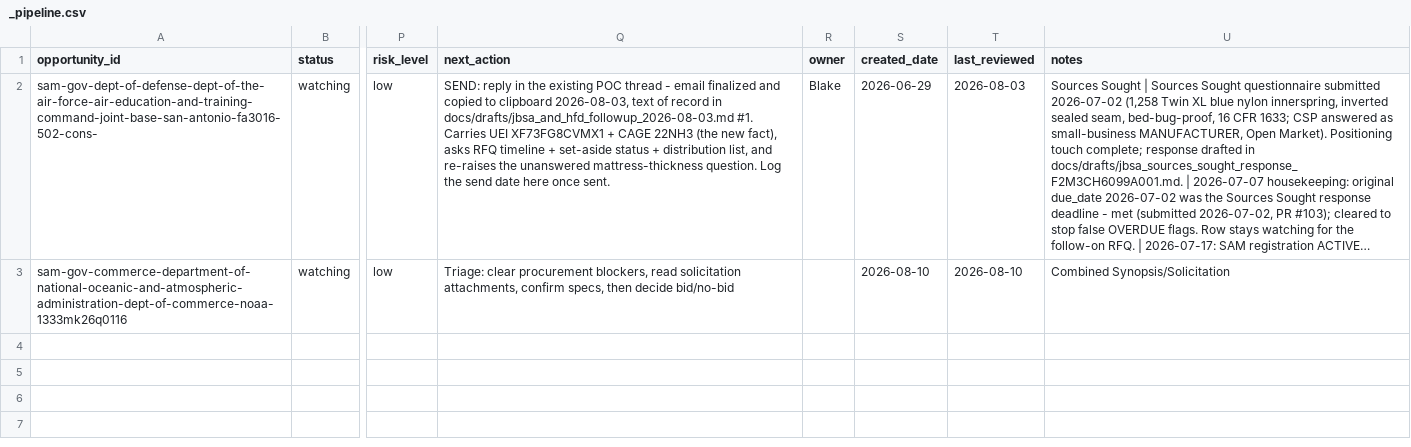
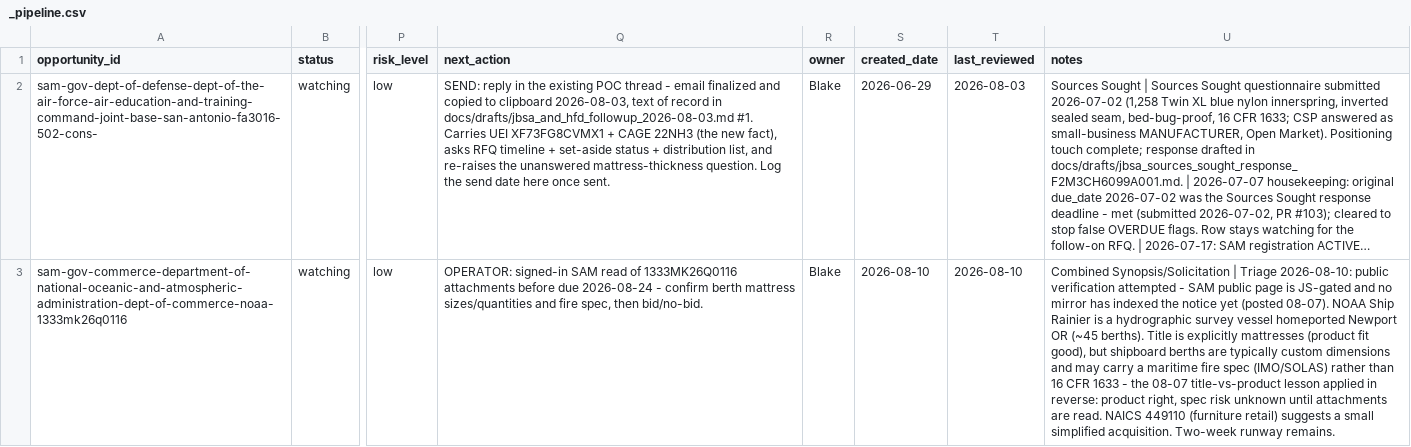
Before and after one commit to beford782/Silverline-Sleep-Procurement, a CSV file: bids/active/_pipeline.csv, drawn as a sheet; only a part is shown, gaps mark what is left out; long unchanged cells end in …; the diff names each change by its address in the sheet, - before the commit and + after, or states it on an @@ line.

```diff
--- a/bids/active/_pipeline.csv
+++ b/bids/active/_pipeline.csv
-Q3 (next_action): Triage: clear procurement blockers, read solicitation attachments, confirm specs, then decide bid/no-bid
+Q3 (next_action): OPERATOR: signed-in SAM read of 1333MK26Q0116 attachments before due 2026-08-24 - confirm berth mattress sizes/quantities and fire spec, then bid/no-bid.
-R3 (owner): (empty)
+R3 (owner): Blake
-U3 (notes): Combined Synopsis/Solicitation
+U3 (notes): Combined Synopsis/Solicitation | Triage 2026-08-10: public verification attempted - SAM public page is JS-gated and no mirror has indexed the notice yet (posted 08-07). NOAA Ship Rainier is a hydrographic survey vessel homeported Newport OR (~45 berths). Title is explicitly mattresses (product fit good), but shipboard berths are typically custom dimensions and may carry a maritime fire spec (IMO/SOLAS) rather than 16 CFR 1633 - the 08-07 title-vs-product lesson applied in reverse: product right, spec risk unknown until attachments are read. NAICS 449110 (furniture retail) suggests a small simplified acquisition. Two-week runway remains.
```
Also changed, not shown: leads/demand/_demand_radar.csv, leads/demand/_demand_radar_archive.csv, 2 other files.
